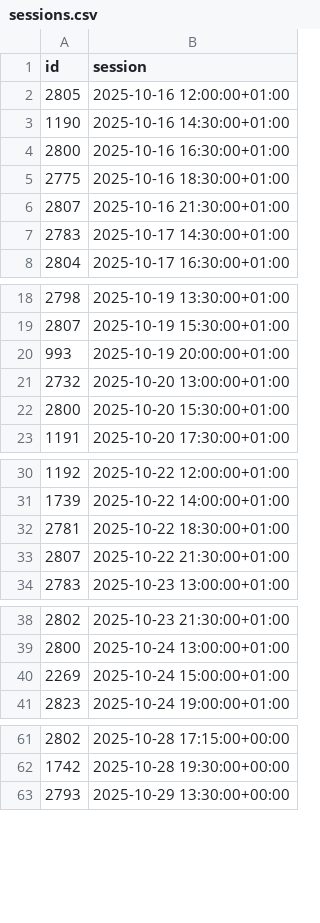
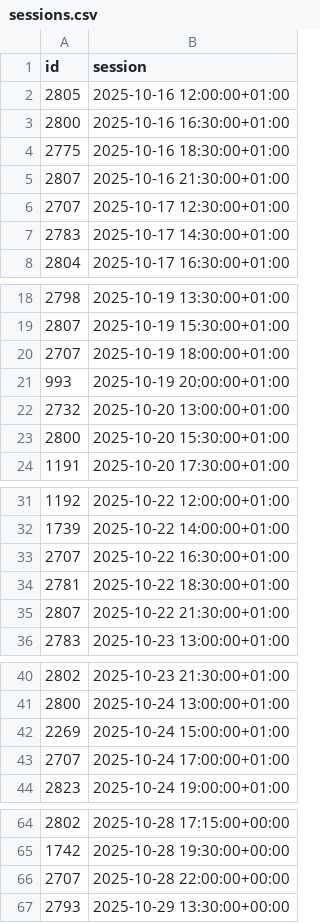
Before and after one commit to andrebastosdias/medeia-imdb, a CSV file: data/sessions.csv, drawn as a sheet; only a part is shown, gaps mark what is left out.

```diff
--- a/data/sessions.csv
+++ b/data/sessions.csv
@@ -2,3 +2,2 @@
 2805,2025-10-16 12:00:00+01:00
-1190,2025-10-16 14:30:00+01:00
 2800,2025-10-16 16:30:00+01:00
@@ -6,2 +5,3 @@
 2807,2025-10-16 21:30:00+01:00
+2707,2025-10-17 12:30:00+01:00
 2783,2025-10-17 14:30:00+01:00
@@ -19,2 +19,3 @@
 2807,2025-10-19 15:30:00+01:00
+2707,2025-10-19 18:00:00+01:00
 993,2025-10-19 20:00:00+01:00
@@ -31,2 +32,3 @@
 1739,2025-10-22 14:00:00+01:00
+2707,2025-10-22 16:30:00+01:00
 2781,2025-10-22 18:30:00+01:00
@@ -40,2 +42,3 @@
 2269,2025-10-24 15:00:00+01:00
+2707,2025-10-24 17:00:00+01:00
 2823,2025-10-24 19:00:00+01:00
@@ -62,2 +65,3 @@
 1742,2025-10-28 19:30:00+00:00
+2707,2025-10-28 22:00:00+00:00
 2793,2025-10-29 13:30:00+00:00
```
